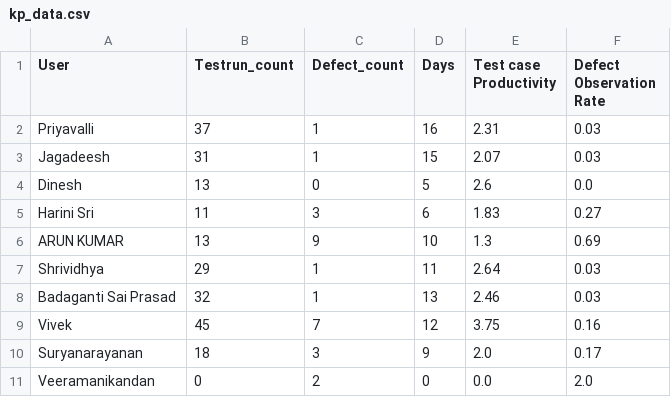
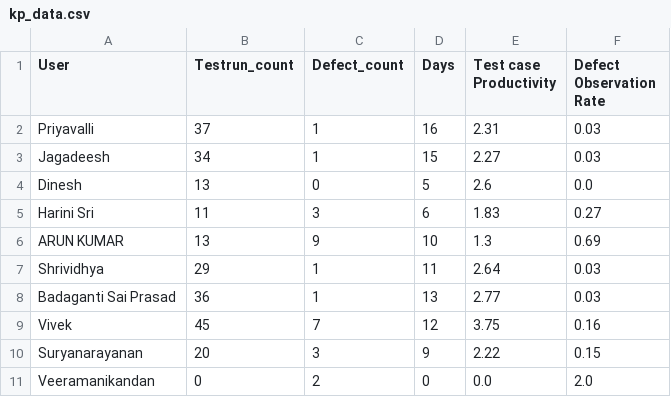
Before and after one commit to DineshGoverthanan/KCE_KPI, a CSV file: kp_data.csv, drawn as a sheet.

```diff
--- a/kp_data.csv
+++ b/kp_data.csv
@@ -2,3 +2,3 @@ User,Testrun_count,Defect_count,Days,Test case Productivity,Defect Observation R
 Priyavalli,37,1,16,2.31,0.03
-Jagadeesh,31,1,15,2.07,0.03
+Jagadeesh,34,1,15,2.27,0.03
 Dinesh,13,0,5,2.6,0.0
@@ -7,5 +7,5 @@ ARUN KUMAR,13,9,10,1.3,0.69
 Shrividhya,29,1,11,2.64,0.03
-Badaganti Sai Prasad,32,1,13,2.46,0.03
+Badaganti Sai Prasad,36,1,13,2.77,0.03
 Vivek,45,7,12,3.75,0.16
-Suryanarayanan,18,3,9,2.0,0.17
+Suryanarayanan,20,3,9,2.22,0.15
 Veeramanikandan,0,2,0,0.0,2.0
```
Also changed, not shown: 1 other file.
